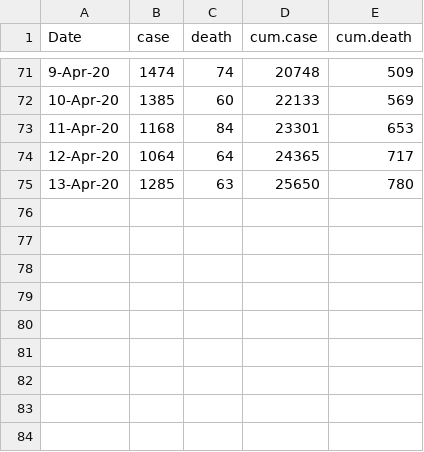
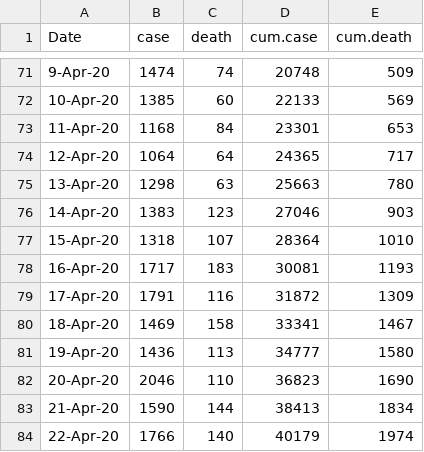
Before and after one commit to Ellie-Abdollahi/CFR-CoViD19, a CSV file: Data/CFR_Data_Canada.csv, drawn as a sheet; only a part is shown, gaps mark what is left out.

Commit message:
Add files via upload

```diff
--- a/Data/CFR_Data_Canada.csv
+++ b/Data/CFR_Data_Canada.csv
@@ -74,2 +74,11 @@ Date,case,death,cum.case,cum.death
 12-Apr-20,1064,64,24365,717
-13-Apr-20,1285,63,25650,780
+13-Apr-20,1298,63,25663,780
+14-Apr-20,1383,123,27046,903
+15-Apr-20,1318,107,28364,1010
+16-Apr-20,1717,183,30081,1193
+17-Apr-20,1791,116,31872,1309
+18-Apr-20,1469,158,33341,1467
+19-Apr-20,1436,113,34777,1580
+20-Apr-20,2046,110,36823,1690
+21-Apr-20,1590,144,38413,1834
+22-Apr-20,1766,140,40179,1974
```
